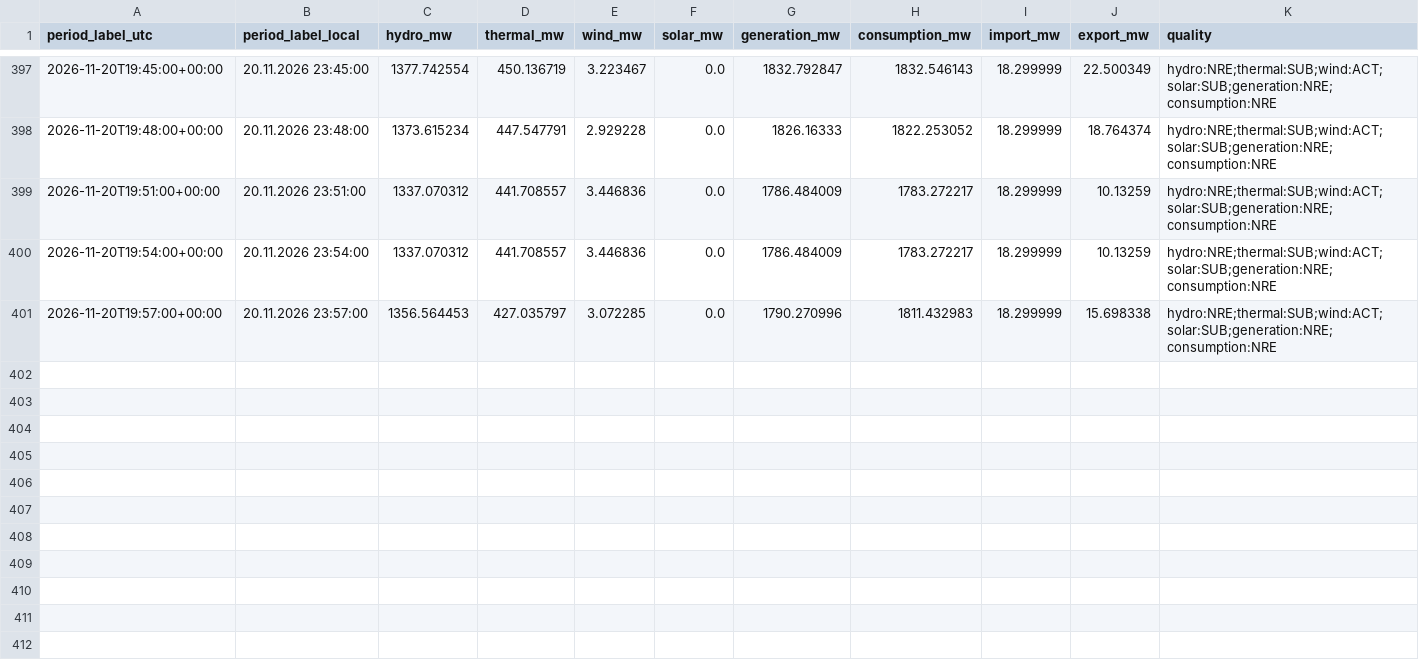
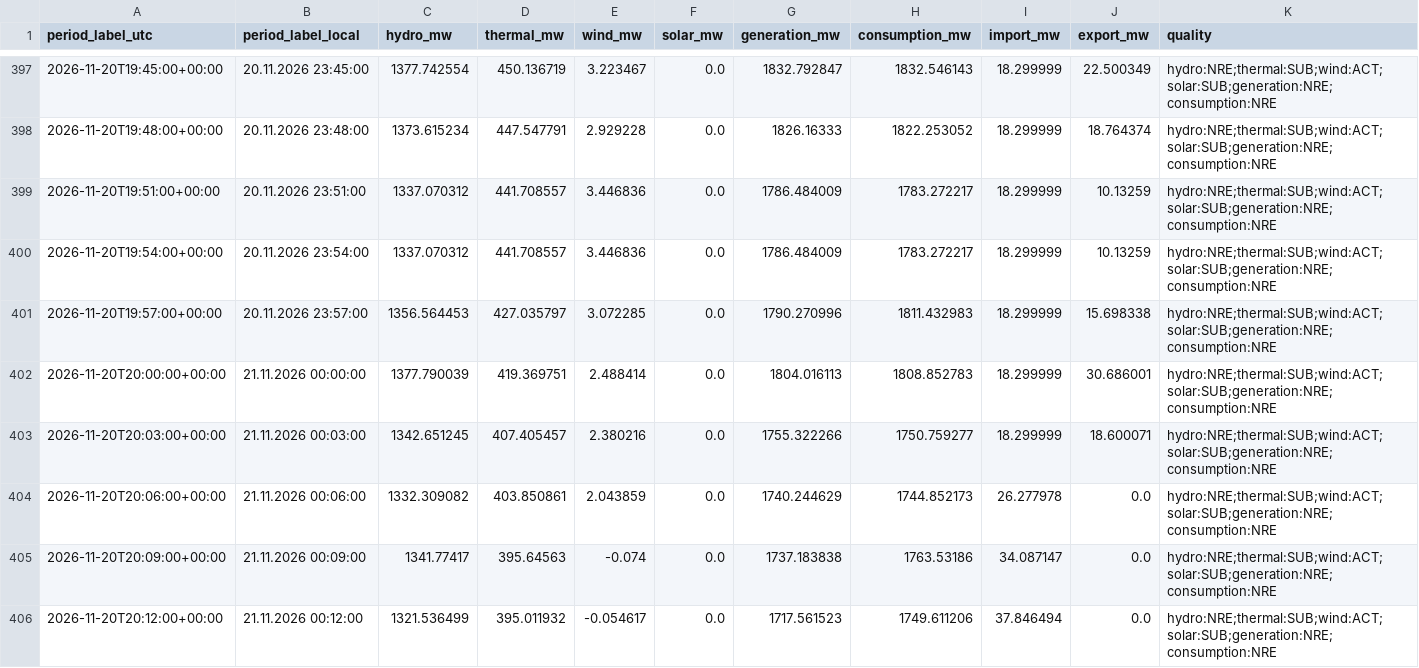
Before and after one commit to GiorgiKhorbaladze/Georgia-WindCast, a CSV file: balance/2026/11/2026-11-20.csv, drawn as a sheet; only a part is shown, gaps mark what is left out; rows hold the shown columns only; the diff names each change by its address in the sheet, - before the commit and + after, or states it on an @@ line.

```diff
--- a/balance/2026/11/2026-11-20.csv
+++ b/balance/2026/11/2026-11-20.csv
+row 402: 2026-11-20T20:00:00+00:00 | 21.11.2026 00:00:00 | 1377.790039 | 419.369751 | 2.488414 | 0.0 | 1804.016113 | 1808.852783 | 18.299999 | 30.686001 | hydro:NRE;thermal:SUB;wind:ACT;solar:SUB;generation:NRE;consumption:NRE
+row 403: 2026-11-20T20:03:00+00:00 | 21.11.2026 00:03:00 | 1342.651245 | 407.405457 | 2.380216 | 0.0 | 1755.322266 | 1750.759277 | 18.299999 | 18.600071 | hydro:NRE;thermal:SUB;wind:ACT;solar:SUB;generation:NRE;consumption:NRE
+row 404: 2026-11-20T20:06:00+00:00 | 21.11.2026 00:06:00 | 1332.309082 | 403.850861 | 2.043859 | 0.0 | 1740.244629 | 1744.852173 | 26.277978 | 0.0 | hydro:NRE;thermal:SUB;wind:ACT;solar:SUB;generation:NRE;consumption:NRE
+row 405: 2026-11-20T20:09:00+00:00 | 21.11.2026 00:09:00 | 1341.77417 | 395.64563 | -0.074 | 0.0 | 1737.183838 | 1763.53186 | 34.087147 | 0.0 | hydro:NRE;thermal:SUB;wind:ACT;solar:SUB;generation:NRE;consumption:NRE
+row 406: 2026-11-20T20:12:00+00:00 | 21.11.2026 00:12:00 | 1321.536499 | 395.011932 | -0.054617 | 0.0 | 1717.561523 | 1749.611206 | 37.846494 | 0.0 | hydro:NRE;thermal:SUB;wind:ACT;solar:SUB;generation:NRE;consumption:NRE
```
Also changed, not shown: gse/2026/11/2026-11-20.csv, 2 other files.
